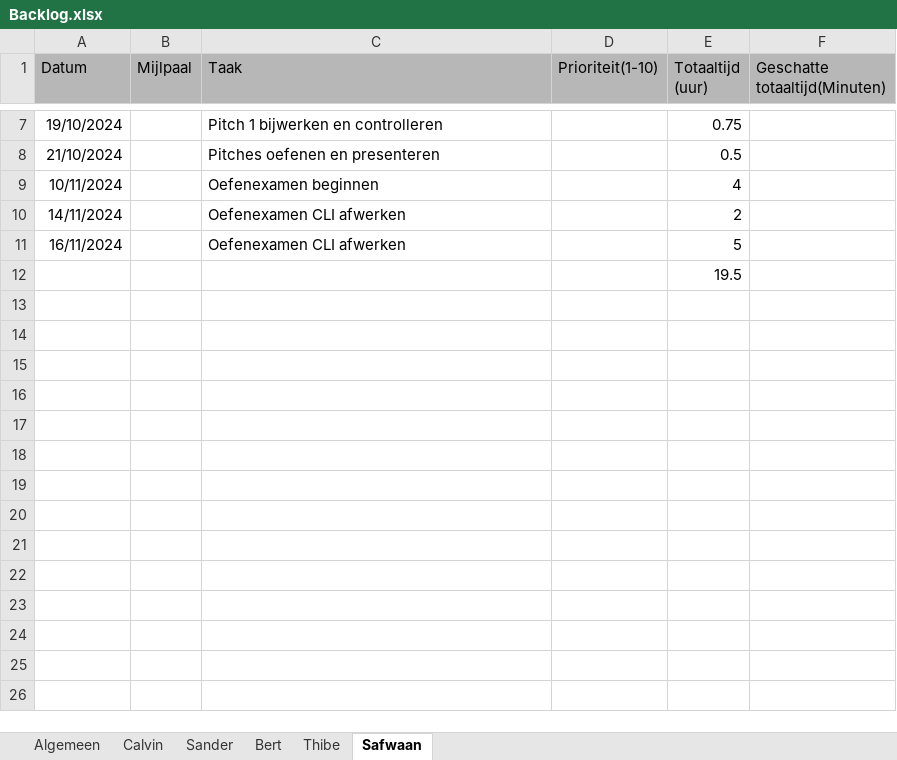
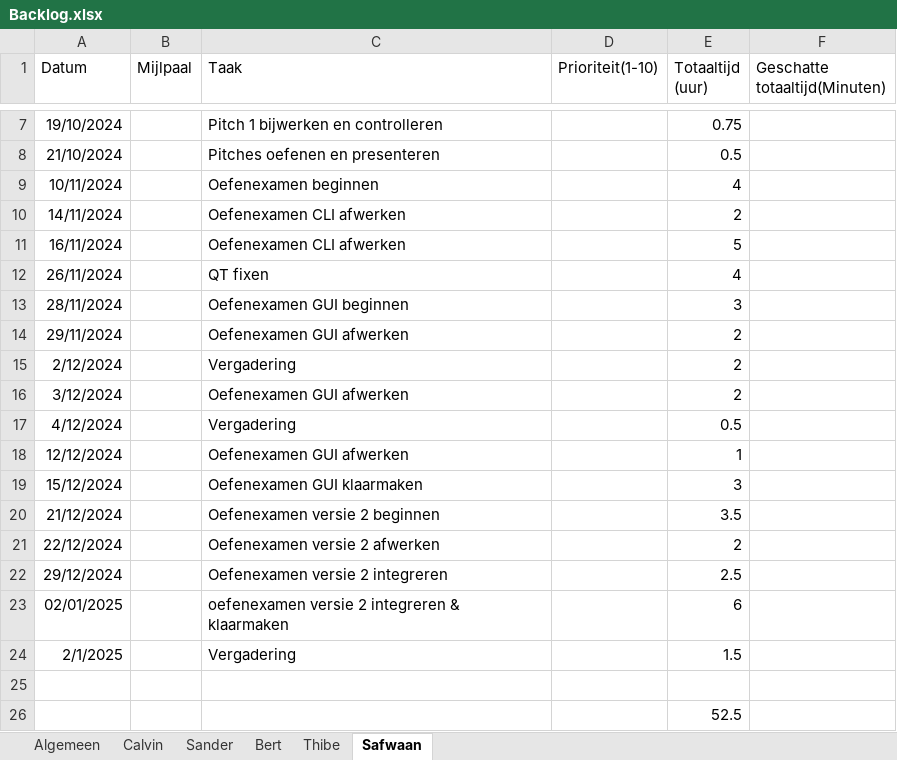
Before and after one commit to BertH-2261586/Herkansing-Software-engineering-Bert-Housen, an Excel workbook: Pitches/Backlog.xlsx, sheet Safwaan, drawn as a sheet; only a part is shown, gaps mark what is left out; values as stored, in another font and other column widths than the file's, no borders; charts and pictures and table styles not drawn; addresses are those after the commit; the diff names each change by its address in the sheet, - before the commit and + after, or states it on an @@ line.

```diff
--- a/Pitches/Backlog.xlsx (sheet Safwaan)
+++ b/Pitches/Backlog.xlsx (sheet Safwaan)
-A1:F1 fill: #B7B7B7
+A1:F1 fill: none
+row 12: 26/11/2024 |  | QT fixen |  | 4
+row 13: 28/11/2024 |  | Oefenexamen GUI beginnen |  | 3
+row 14: 29/11/2024 |  | Oefenexamen GUI afwerken |  | 2
+row 15: 2/12/2024 |  | Vergadering |  | 2
+row 16: 3/12/2024 |  | Oefenexamen GUI afwerken |  | 2
+row 17: 4/12/2024 |  | Vergadering |  | 0.5
+row 18: 12/12/2024 |  | Oefenexamen GUI afwerken |  | 1
+row 19: 15/12/2024 |  | Oefenexamen GUI klaarmaken |  | 3
+row 20: 21/12/2024 |  | Oefenexamen versie 2 beginnen |  | 3.5
+row 21: 22/12/2024 |  | Oefenexamen versie 2 afwerken |  | 2
+row 22: 29/12/2024 |  | Oefenexamen versie 2 integreren |  | 2.5
+row 23: 02/01/2025 |  | oefenexamen versie 2 integreren & klaarmaken |  | 6
+row 24: 2/1/2025 |  | Vergadering |  | 1.5
+row 25: (empty)
-E26 (Totaaltijd (uur)): 19.5
+E26 (Totaaltijd (uur)): 52.5
```
Also changed, not shown: sheet Thibe, sheet Sander, sheet Algemeen, sheet Calvin, sheet Bert.
